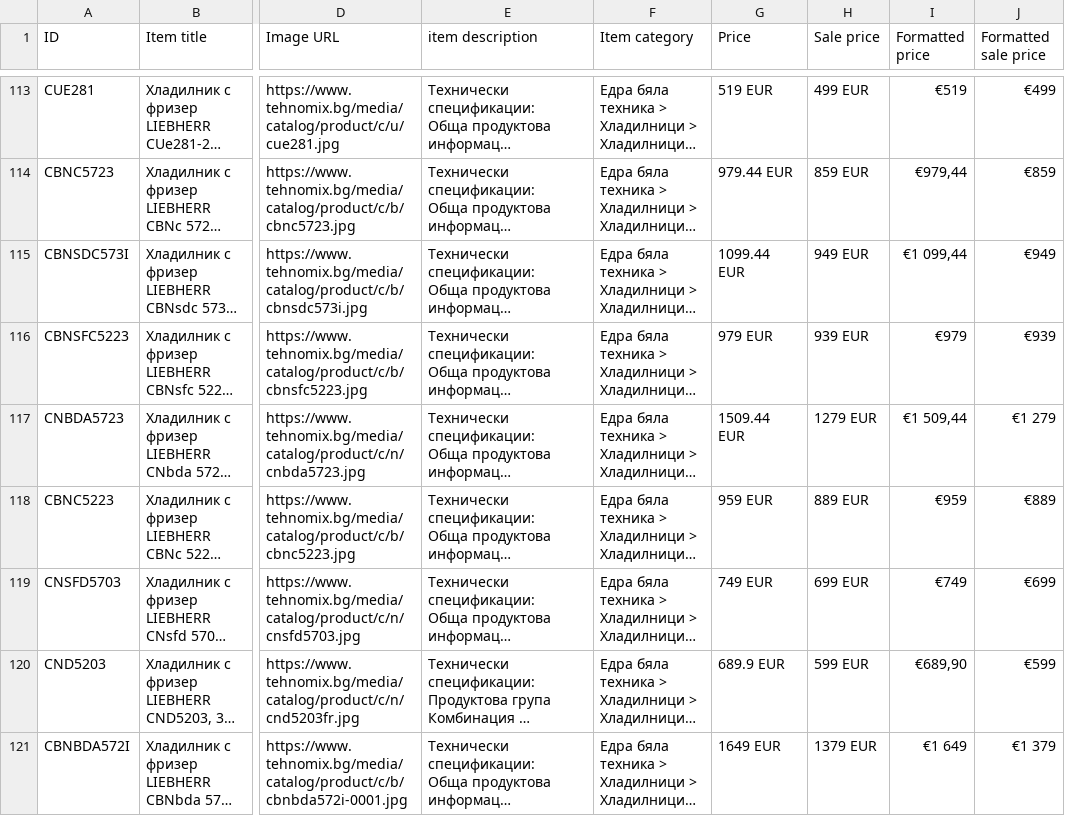
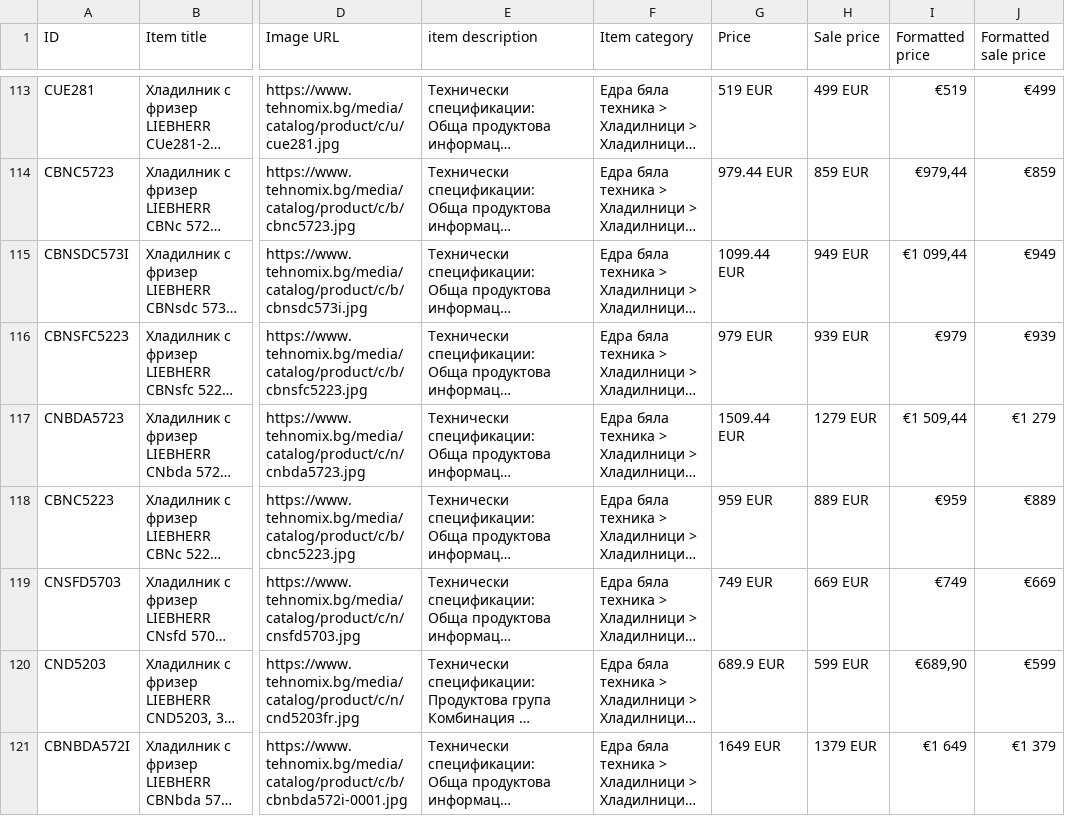
Before and after one commit to martingalabov-jpg/tehnomix-google-ads-feed, a CSV file: pmax/hladilnici.csv, drawn as a sheet; only a part is shown, gaps mark what is left out; long unchanged cells end in …; the diff covers the shown part only; the diff names each change by its address in the sheet, - before the commit and + after, or states it on an @@ line.

```diff
--- a/pmax/hladilnici.csv
+++ b/pmax/hladilnici.csv
-H119 (Sale price): 699 EUR
+H119 (Sale price): 669 EUR
-J119 (Formatted sale price): €699
+J119 (Formatted sale price): €669
```
Also changed, not shown: 5 added rows and 2 removed rows elsewhere in this file, pmax/kafemashini.csv, pmax/kuhnenski-uredi.csv, 20 other files.
